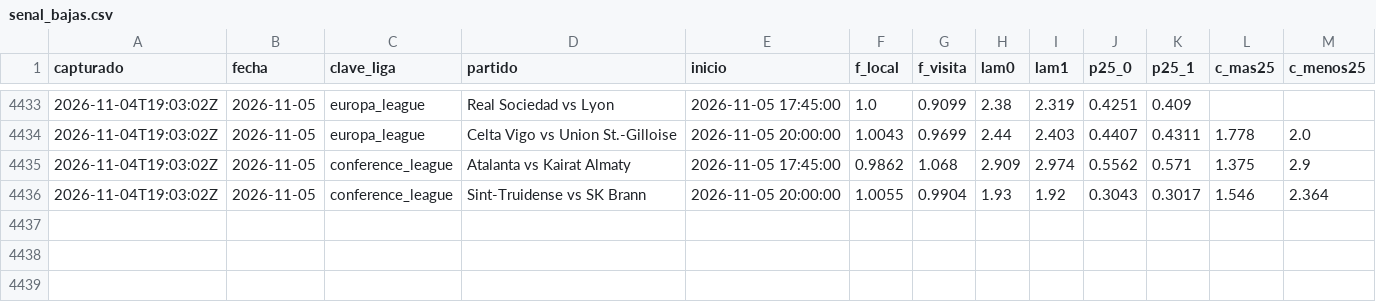
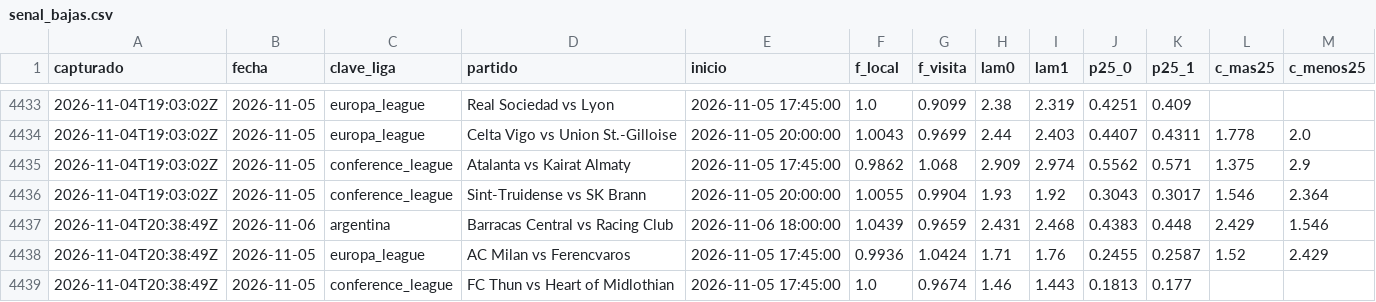
Before and after one commit to HectorMontiel/sharpicks, a CSV file: senal_bajas.csv, drawn as a sheet; only a part is shown, gaps mark what is left out.

```diff
--- a/senal_bajas.csv
+++ b/senal_bajas.csv
@@ -4436 +4436,4 @@ capturado,fecha,clave_liga,partido,inicio,f_local,f_visita,lam0,lam1,p25_0,p25_1
 2026-11-04T19:03:02Z,2026-11-05,conference_league,Sint-Truidense vs SK Brann,2026-11-05 20:00:00,1.0055,0.9904,1.93,1.92,0.3043,0.3017,1.546,2.364
+2026-11-04T20:38:49Z,2026-11-06,argentina,Barracas Central vs Racing Club,2026-11-06 18:00:00,1.0439,0.9659,2.431,2.468,0.4383,0.448,2.429,1.546
+2026-11-04T20:38:49Z,2026-11-05,europa_league,AC Milan vs Ferencvaros,2026-11-05 17:45:00,0.9936,1.0424,1.71,1.76,0.2455,0.2587,1.52,2.429
+2026-11-04T20:38:49Z,2026-11-05,conference_league,FC Thun vs Heart of Midlothian,2026-11-05 17:45:00,1.0,0.9674,1.46,1.443,0.1813,0.177,,
```
Also changed, not shown: analisis_seguimiento.csv, arriesgadas_seguimiento.csv, 24 other files.
